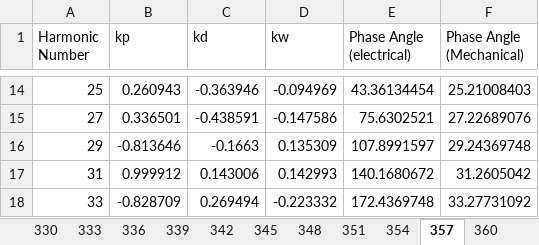
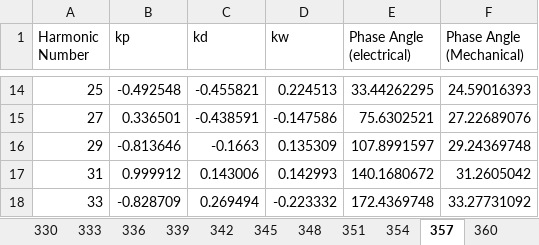
Before and after one commit to sametyakut/EE568, an Excel workbook: Project 2/Results_Throw9.xlsx, sheet 357, drawn as a sheet; only a part is shown, gaps mark what is left out; values as stored, in another font and other column widths than the file's, no borders; the diff covers the shown part only; the diff names each change by its address in the sheet, - before the commit and + after, or states it on an @@ line.

```diff
--- a/Project 2/Results_Throw9.xlsx (sheet 357)
+++ b/Project 2/Results_Throw9.xlsx (sheet 357)
-B14 (kp): 0.260943
+B14 (kp): -0.492548
-C14 (kd): -0.363946
+C14 (kd): -0.455821
-D14 (kw): -0.094969
+D14 (kw): 0.224513
-E14 (Phase Angle (electrical)): 43.36134454
+E14 (Phase Angle (electrical)): 33.44262295
-F14 (Phase Angle (Mechanical)): 25.21008403
+F14 (Phase Angle (Mechanical)): 24.59016393
```
Also changed, not shown: 60 edited cells elsewhere in this sheet, sheet 360, other sheet tabs, Project 2/Results_Throw10.xlsx, Project 2/Results_Throw11.xlsx, 5 other files.
